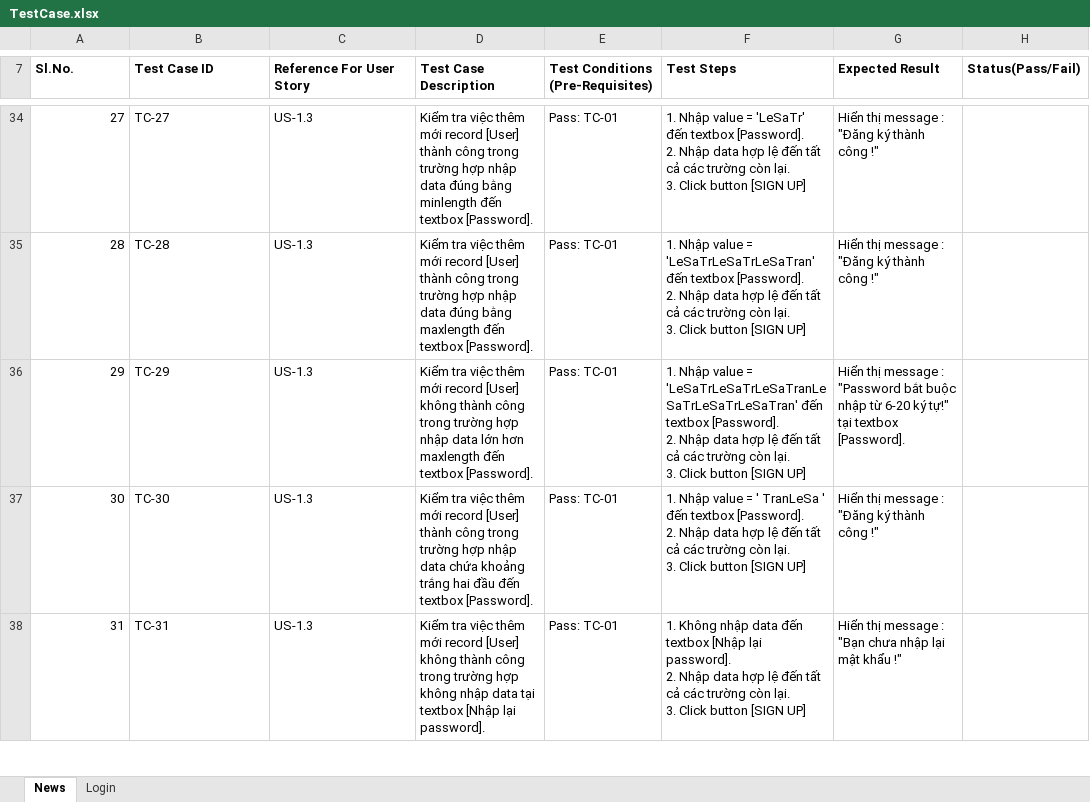
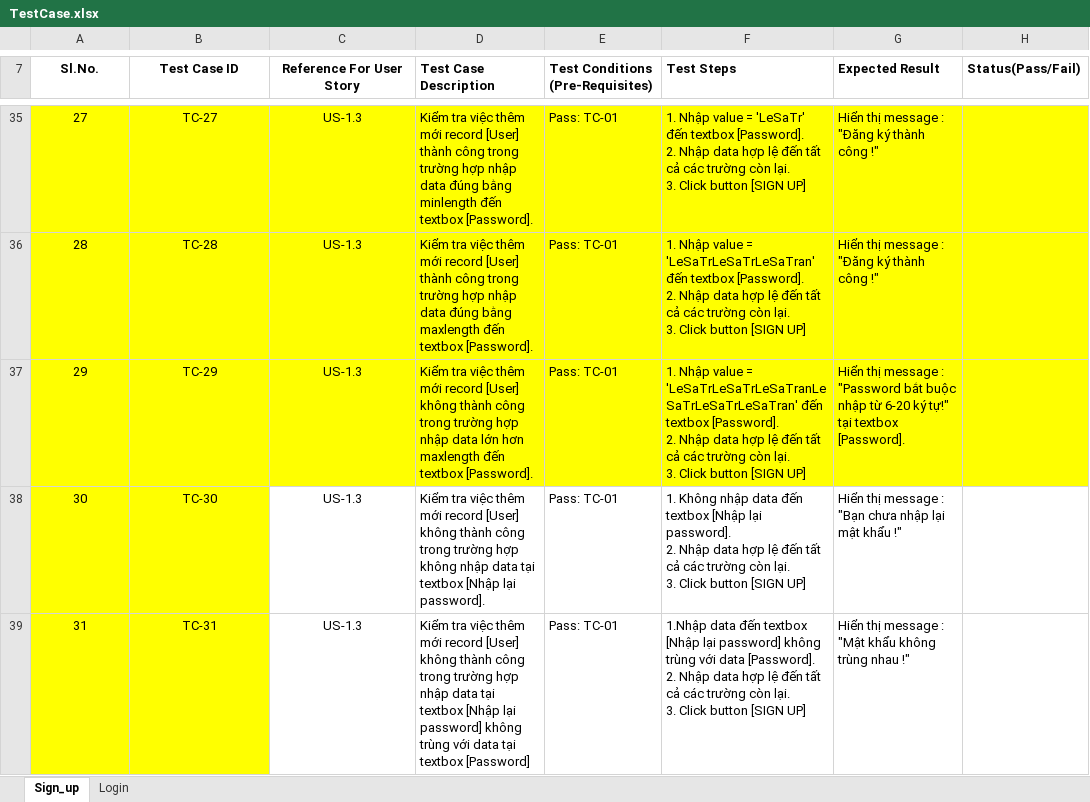
Before and after one commit to saccerwin/noname-android, an Excel workbook: testcase/TestCase.xlsx, sheet Sign_up, drawn as a sheet; only a part is shown, gaps mark what is left out; values as stored, in another font and other column widths than the file's, no borders; addresses are those after the commit; ↵ is a line break in a cell; the diff covers the shown part only; the diff names each change by its address in the sheet, - before the commit and + after, or states it on an @@ line.

Commit message:
Edit Sign_Up test case

```diff
--- a/testcase/TestCase.xlsx (sheet Sign_up)
+++ b/testcase/TestCase.xlsx (sheet Sign_up)
-sheet tab: News
+sheet tab: Sign_up
-A7:C7 alignment: left
+A7:C7 alignment: center
-A35:A39 alignment: right
+A35:A39 alignment: center
-A35:H37 fill: none
+A35:H37 fill: #FFFF00
-B35:C39 alignment: left
+B35:C39 alignment: center
-A38:B39 fill: none
+A38:B39 fill: #FFFF00
-D38 (Test Case Description): …record [User] thành công trong trường hợp nhập data chứa khoảng trắng hai đầu đến textbox [Password].
+D38 (Test Case Description): …record [User] không thành công trong trường hợp không nhập data tại textbox [Nhập lại password].
-F38 (Test Steps): 1. Nhập value = ' TranLeSa ' đến textbox [Password]. ↵ 2. Nhập…
+F38 (Test Steps): 1. Không nhập data đến textbox [Nhập lại password]. ↵ 2. Nhập…
-G38 (Expected Result): Hiển thị message : "Đăng ký thành công !"
+G38 (Expected Result): Hiển thị message : "Bạn chưa nhập lại mật khẩu !"
-D39 (Test Case Description): …trường hợp không nhập data tại textbox [Nhập lại password].
+D39 (Test Case Description): …trường hợp nhập data tại textbox [Nhập lại password] không trùng với data tại textbox [Password]
-F39 (Test Steps): 1. Không nhập data đến textbox [Nhập lại password]. ↵ 2. Nhập…
+F39 (Test Steps): 1.Nhập data đến textbox [Nhập lại password] không trùng với data [Password]. ↵ 2. Nhập…
-G39 (Expected Result): …message : "Bạn chưa nhập lại mật khẩu !"
+G39 (Expected Result): …message : "Mật khẩu không trùng nhau !"
```
Also changed, not shown: 1 added row, 1 removed row, 7 edited cells and cell formats elsewhere in this sheet, sheet Login.
